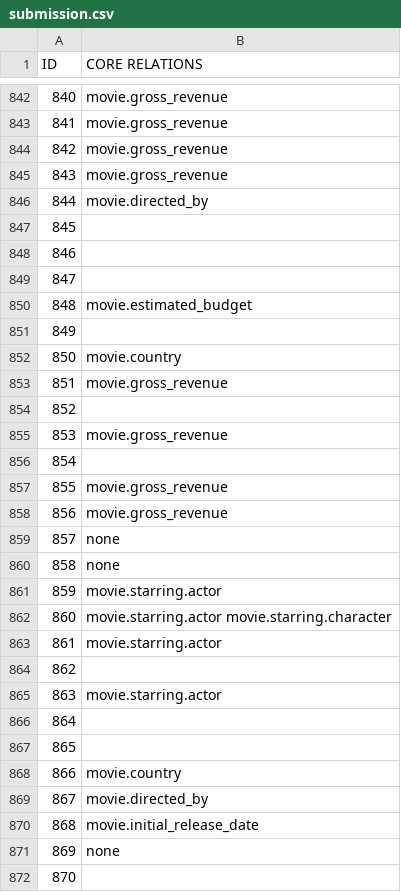
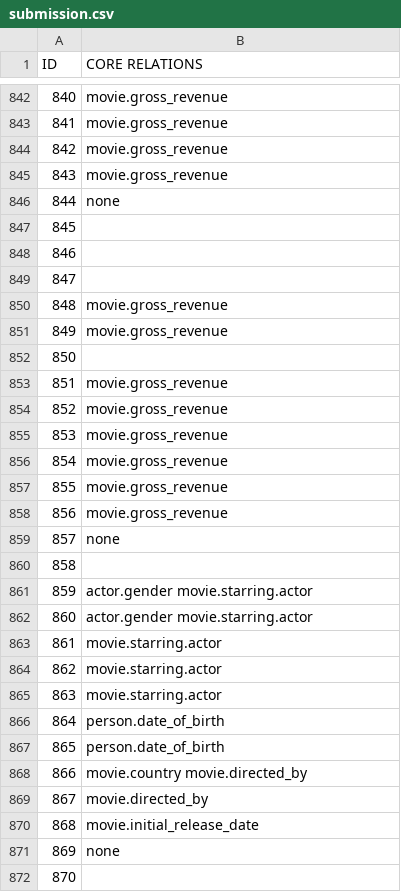
Before and after one commit to iamsorenl/Relation-Extraction-from-Natural-Language-using-PyTorch, a CSV file: submission.csv, drawn as a sheet; only a part is shown, gaps mark what is left out; the diff covers the shown part only.

```diff
--- a/submission.csv
+++ b/submission.csv
@@ -845,3 +845,3 @@ ID,CORE RELATIONS
 843,movie.gross_revenue
-844,movie.directed_by
+844,none
 845,
@@ -849,9 +849,9 @@ ID,CORE RELATIONS
 847,
-848,movie.estimated_budget
-849,
-850,movie.country
+848,movie.gross_revenue
+849,movie.gross_revenue
+850,
 851,movie.gross_revenue
-852,
+852,movie.gross_revenue
 853,movie.gross_revenue
-854,
+854,movie.gross_revenue
 855,movie.gross_revenue
@@ -859,11 +859,11 @@ ID,CORE RELATIONS
 857,none
-858,none
-859,movie.starring.actor
-860,movie.starring.actor movie.starring.character
+858,
+859,actor.gender movie.starring.actor
+860,actor.gender movie.starring.actor
 861,movie.starring.actor
-862,
+862,movie.starring.actor
 863,movie.starring.actor
-864,
-865,
-866,movie.country
+864,person.date_of_birth
+865,person.date_of_birth
+866,movie.country movie.directed_by
 867,movie.directed_by
```
Also changed, not shown: 174 edited cells elsewhere in this file, 3 other files.
